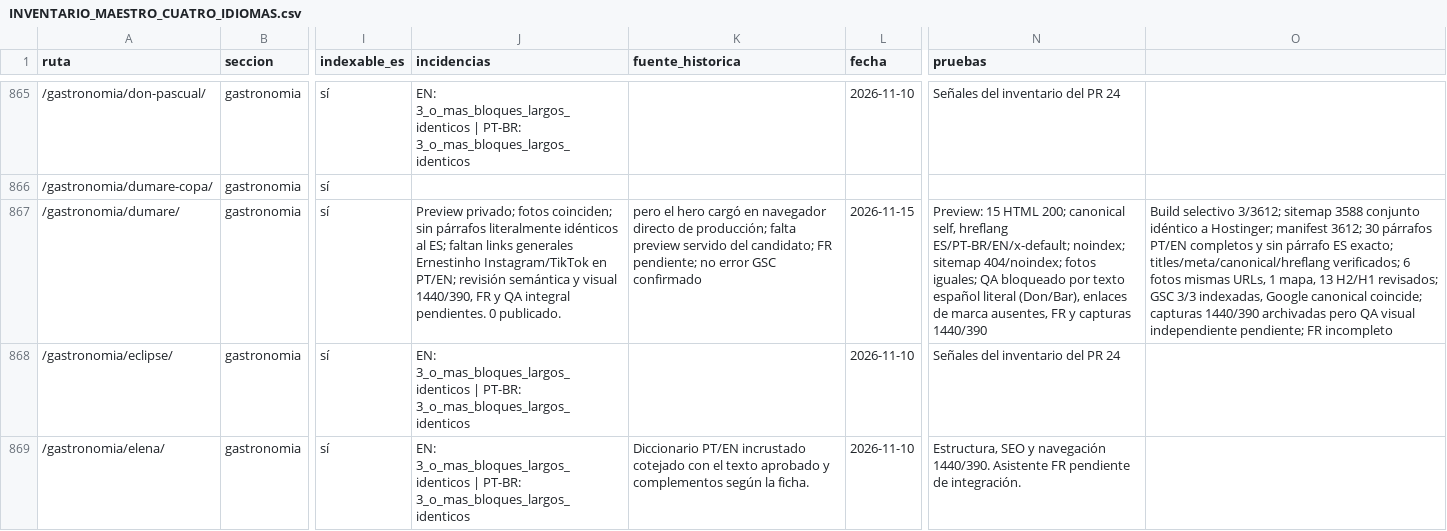
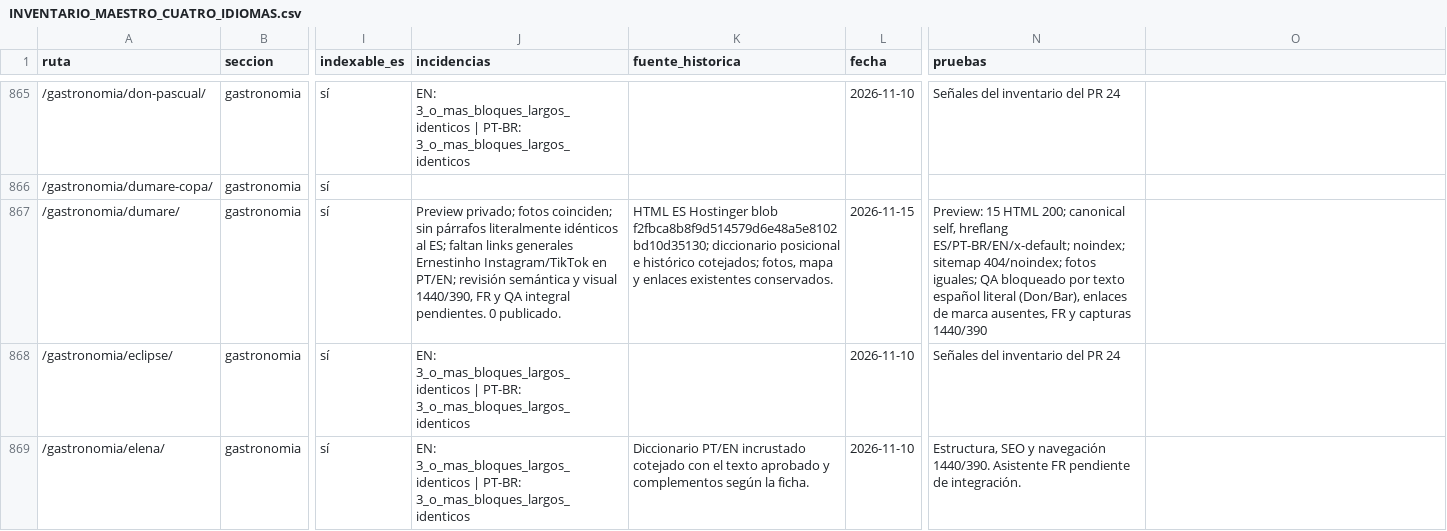
Before and after one commit to lacasadelsushirg-pixel/ernestinho-v2, a CSV file: docs/seo/INVENTARIO_MAESTRO_CUATRO_IDIOMAS.csv, drawn as a sheet; only a part is shown, gaps mark what is left out; the diff names each change by its address in the sheet, - before the commit and + after, or states it on an @@ line.

Commit message:
Repara fila CSV de Dumaré y normaliza BOM del inventario

```diff
--- a/docs/seo/INVENTARIO_MAESTRO_CUATRO_IDIOMAS.csv
+++ b/docs/seo/INVENTARIO_MAESTRO_CUATRO_IDIOMAS.csv
-K867 (fuente_historica): pero el hero cargó en navegador directo de producción; falta preview servido del candidato; FR pendiente; no error GSC confirmado
+K867 (fuente_historica): HTML ES Hostinger blob f2fbca8b8f9d514579d6e48a5e8102bd10d35130; diccionario posicional e histórico cotejados; fotos, mapa y enlaces existentes conservados.
-O867: Build selectivo 3/3612; sitemap 3588 conjunto idéntico a Hostinger; manifest 3612; 30 párrafos PT/EN completos y sin párrafo ES exacto; titles/meta/canonical/hreflang verificados; 6 fotos mismas URLs, 1 mapa, 13 H2/H1 revisados; GSC 3/3 indexadas, Google canonical coincide; capturas 1440/390 archivadas pero QA visual independiente pendiente; FR incompleto
+O867: (empty)
```
